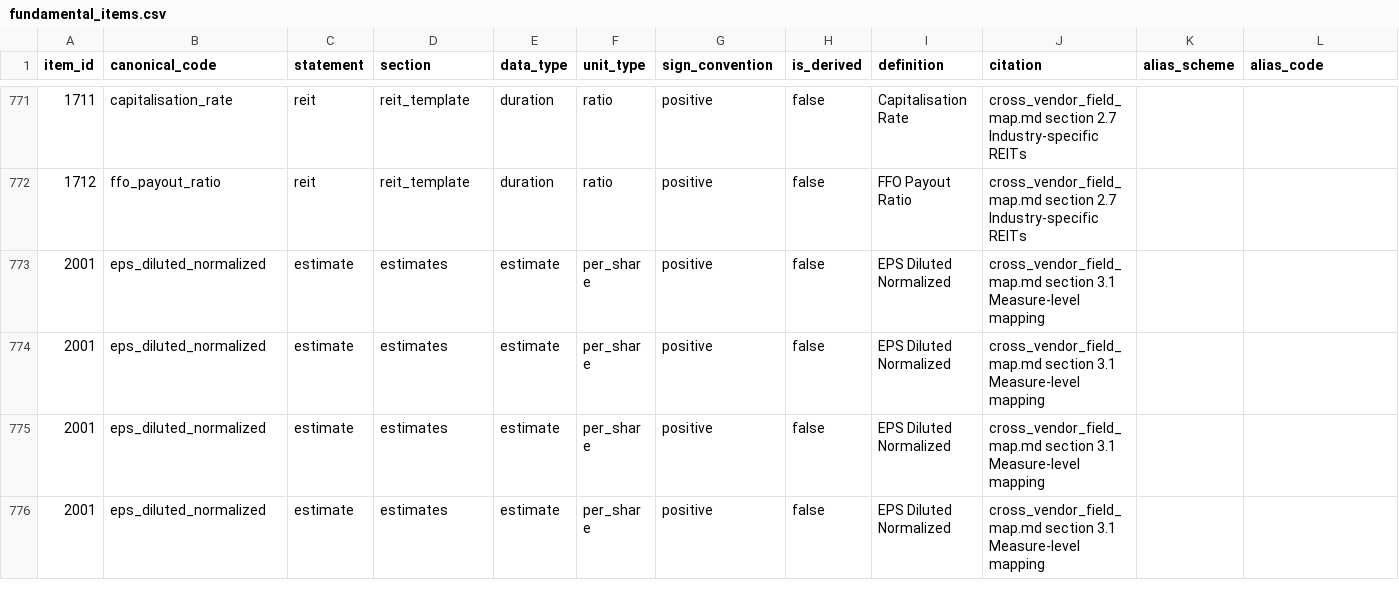
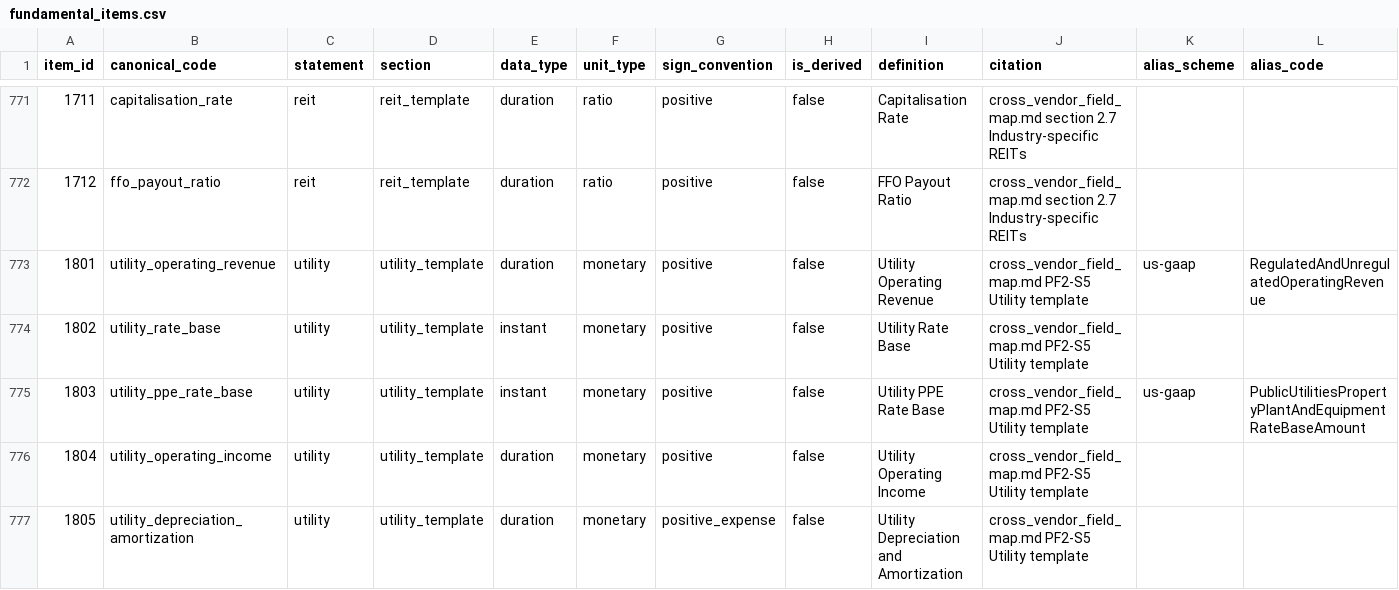
Before and after one commit to ntorm1/atx, a CSV file: atx-impl/db/seeds/fundamental_items.csv, drawn as a sheet; only a part is shown, gaps mark what is left out; the shorter side is filled out with more unchanged rows; rows hold the shown columns only; the diff covers the shown part only; the diff names each change by its address in the sheet, - before the commit and + after, or states it on an @@ line.

```diff
--- a/atx-impl/db/seeds/fundamental_items.csv
+++ b/atx-impl/db/seeds/fundamental_items.csv
+row 773: 1801 | utility_operating_revenue | utility | utility_template | duration | monetary | positive | false | Utility Operating Revenue | cross_vendor_field_map.md PF2-S5 Utility template | us-gaap | RegulatedAndUnregulatedOperatingRevenue
+row 774: 1802 | utility_rate_base | utility | utility_template | instant | monetary | positive | false | Utility Rate Base | cross_vendor_field_map.md PF2-S5 Utility template
+row 775: 1803 | utility_ppe_rate_base | utility | utility_template | instant | monetary | positive | false | Utility PPE Rate Base | cross_vendor_field_map.md PF2-S5 Utility template | us-gaap | PublicUtilitiesPropertyPlantAndEquipmentRateBaseAmount
+row 776: 1804 | utility_operating_income | utility | utility_template | duration | monetary | positive | false | Utility Operating Income | cross_vendor_field_map.md PF2-S5 Utility template
+row 777: 1805 | utility_depreciation_amortization | utility | utility_template | duration | monetary | positive_expense | false | Utility Depreciation and Amortization | cross_vendor_field_map.md PF2-S5 Utility template
```
Also changed, not shown: 5 added rows elsewhere in this file, atx-impl/db/seeds/concept_map.csv, atx-impl/db/seeds/formula_registry.csv, 8 other files.
